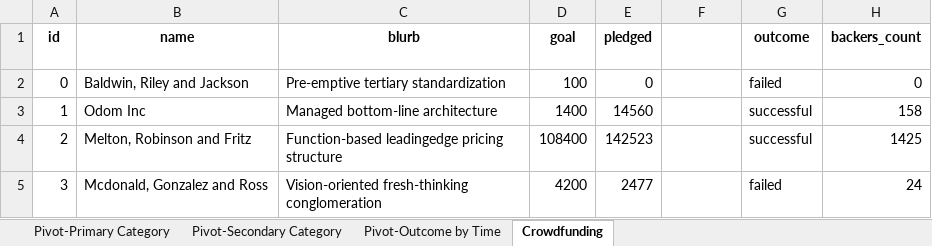
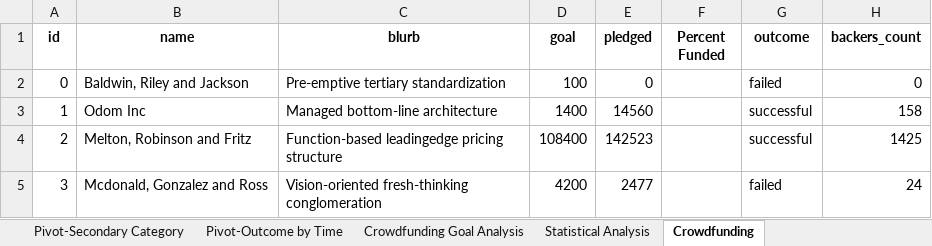
Before and after one commit to AlexPei-YuTsai/BerkeleyDataBootcamp, an Excel workbook: CrowdfundingBook.xlsx, sheet Crowdfunding, drawn as a sheet; only a part is shown; values as stored, in another font and other column widths than the file's, no borders; conditional formats and table styles not drawn; the diff names each change by its address in the sheet, - before the commit and + after, or states it on an @@ line.

```diff
--- a/CrowdfundingBook.xlsx (sheet Crowdfunding)
+++ b/CrowdfundingBook.xlsx (sheet Crowdfunding)
+sheet tab: Crowdfunding Goal Analysis
+sheet tab: Statistical Analysis
-F1 text colour: #FFFFFF
+F1 text colour: black
```
Also changed, not shown: charts or pictures, 1 other file.
